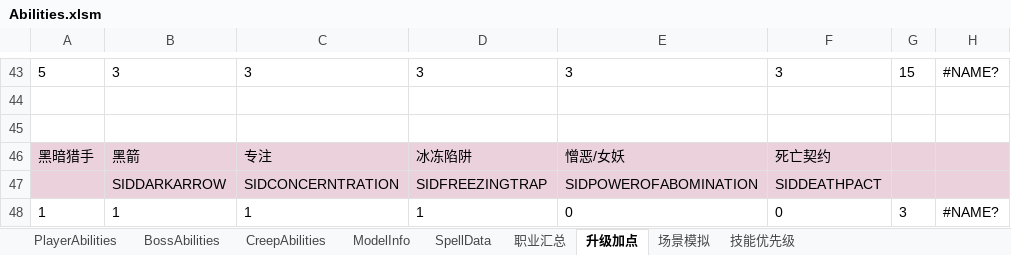
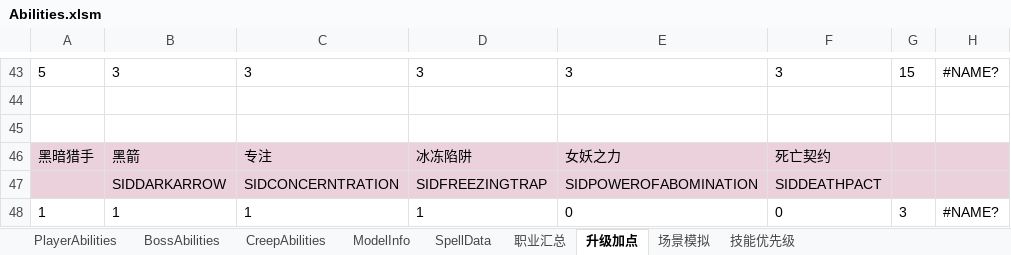
Before and after one commit to yatyricky/Zulaman-WE, an Excel workbook: dev/Abilities.xlsm, sheet 升级加点, drawn as a sheet; only a part is shown, gaps mark what is left out; values as stored, in another font and other column widths than the file's, no borders; the diff names each change by its address in the sheet, - before the commit and + after, or states it on an @@ line.

```diff
--- a/dev/Abilities.xlsm (sheet 升级加点)
+++ b/dev/Abilities.xlsm (sheet 升级加点)
-E46: 憎恶/女妖
+E46: 女妖之力
```
Also changed, not shown: sheet PlayerAbilities, sheet 职业汇总, 5 other files.
